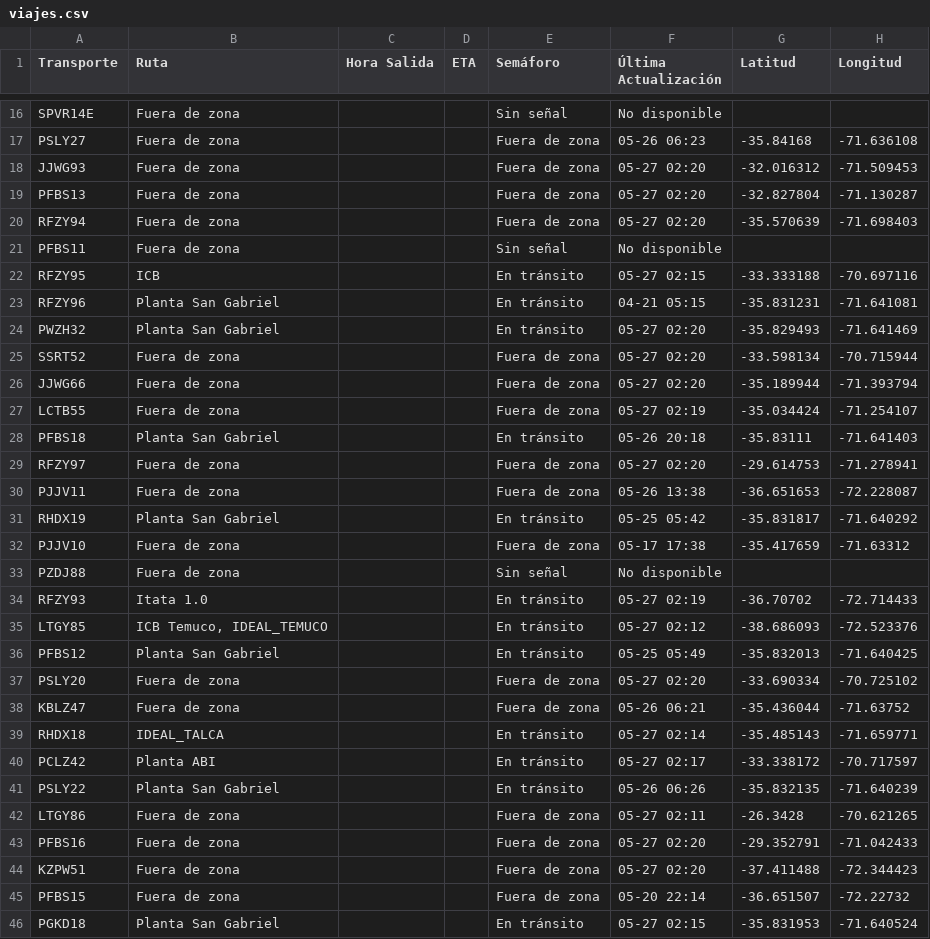
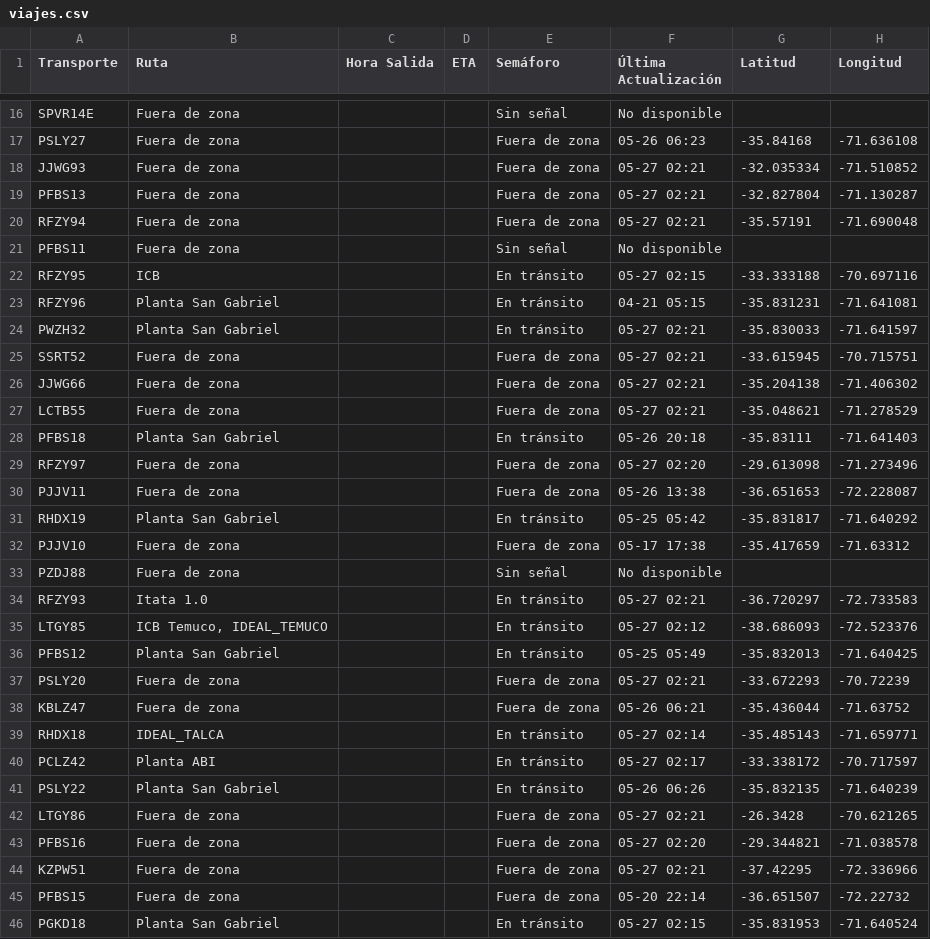
Before and after one commit to ErhickDiaz/Semaforo, a CSV file: viajes.csv, drawn as a sheet; only a part is shown, gaps mark what is left out; the diff covers the shown part only.

Commit message:
Actualizar archivo de viajes: 2025-05-26 22:21:35

```diff
--- a/viajes.csv
+++ b/viajes.csv
@@ -17,5 +17,5 @@ SPVR14E,Fuera de zona,,,Sin señal,No disponible,,
 PSLY27,Fuera de zona,,,Fuera de zona,05-26 06:23,-35.84168,-71.636108
-JJWG93,Fuera de zona,,,Fuera de zona,05-27 02:20,-32.016312,-71.509453
-PFBS13,Fuera de zona,,,Fuera de zona,05-27 02:20,-32.827804,-71.130287
-RFZY94,Fuera de zona,,,Fuera de zona,05-27 02:20,-35.570639,-71.698403
+JJWG93,Fuera de zona,,,Fuera de zona,05-27 02:21,-32.035334,-71.510852
+PFBS13,Fuera de zona,,,Fuera de zona,05-27 02:21,-32.827804,-71.130287
+RFZY94,Fuera de zona,,,Fuera de zona,05-27 02:21,-35.57191,-71.690048
 PFBS11,Fuera de zona,,,Sin señal,No disponible,,
@@ -23,8 +23,8 @@ RFZY95,ICB,,,En tránsito,05-27 02:15,-33.333188,-70.697116
 RFZY96,Planta San Gabriel,,,En tránsito,04-21 05:15,-35.831231,-71.641081
-PWZH32,Planta San Gabriel,,,En tránsito,05-27 02:20,-35.829493,-71.641469
-SSRT52,Fuera de zona,,,Fuera de zona,05-27 02:20,-33.598134,-70.715944
-JJWG66,Fuera de zona,,,Fuera de zona,05-27 02:20,-35.189944,-71.393794
-LCTB55,Fuera de zona,,,Fuera de zona,05-27 02:19,-35.034424,-71.254107
+PWZH32,Planta San Gabriel,,,En tránsito,05-27 02:21,-35.830033,-71.641597
+SSRT52,Fuera de zona,,,Fuera de zona,05-27 02:21,-33.615945,-70.715751
+JJWG66,Fuera de zona,,,Fuera de zona,05-27 02:21,-35.204138,-71.406302
+LCTB55,Fuera de zona,,,Fuera de zona,05-27 02:21,-35.048621,-71.278529
 PFBS18,Planta San Gabriel,,,En tránsito,05-26 20:18,-35.83111,-71.641403
-RFZY97,Fuera de zona,,,Fuera de zona,05-27 02:20,-29.614753,-71.278941
+RFZY97,Fuera de zona,,,Fuera de zona,05-27 02:20,-29.613098,-71.273496
 PJJV11,Fuera de zona,,,Fuera de zona,05-26 13:38,-36.651653,-72.228087
@@ -33,6 +33,6 @@ PJJV10,Fuera de zona,,,Fuera de zona,05-17 17:38,-35.417659,-71.63312
 PZDJ88,Fuera de zona,,,Sin señal,No disponible,,
-RFZY93,Itata 1.0 ,,,En tránsito,05-27 02:19,-36.70702,-72.714433
+RFZY93,Itata 1.0 ,,,En tránsito,05-27 02:21,-36.720297,-72.733583
 LTGY85,"ICB Temuco, IDEAL_TEMUCO",,,En tránsito,05-27 02:12,-38.686093,-72.523376
 PFBS12,Planta San Gabriel,,,En tránsito,05-25 05:49,-35.832013,-71.640425
-PSLY20,Fuera de zona,,,Fuera de zona,05-27 02:20,-33.690334,-70.725102
+PSLY20,Fuera de zona,,,Fuera de zona,05-27 02:21,-33.672293,-70.72239
 KBLZ47,Fuera de zona,,,Fuera de zona,05-26 06:21,-35.436044,-71.63752
@@ -41,5 +41,5 @@ PCLZ42,Planta ABI,,,En tránsito,05-27 02:17,-33.338172,-70.717597
 PSLY22,Planta San Gabriel,,,En tránsito,05-26 06:26,-35.832135,-71.640239
-LTGY86,Fuera de zona,,,Fuera de zona,05-27 02:11,-26.3428,-70.621265
-PFBS16,Fuera de zona,,,Fuera de zona,05-27 02:20,-29.352791,-71.042433
-KZPW51,Fuera de zona,,,Fuera de zona,05-27 02:20,-37.411488,-72.344423
+LTGY86,Fuera de zona,,,Fuera de zona,05-27 02:21,-26.3428,-70.621265
+PFBS16,Fuera de zona,,,Fuera de zona,05-27 02:20,-29.344821,-71.038578
+KZPW51,Fuera de zona,,,Fuera de zona,05-27 02:21,-37.42295,-72.336966
 PFBS15,Fuera de zona,,,Fuera de zona,05-20 22:14,-36.651507,-72.22732
```
Also changed, not shown: 29 edited cells elsewhere in this file.
